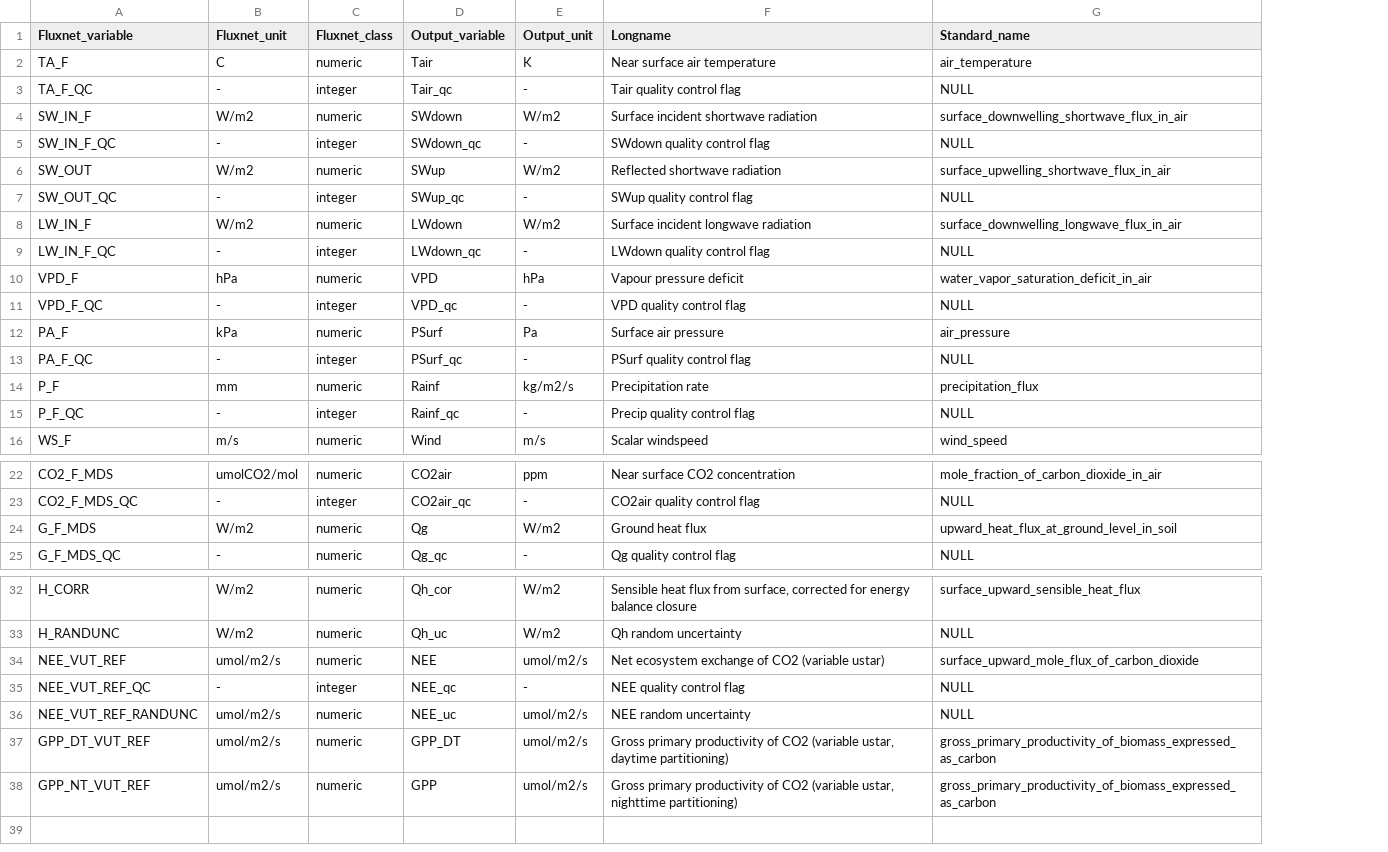
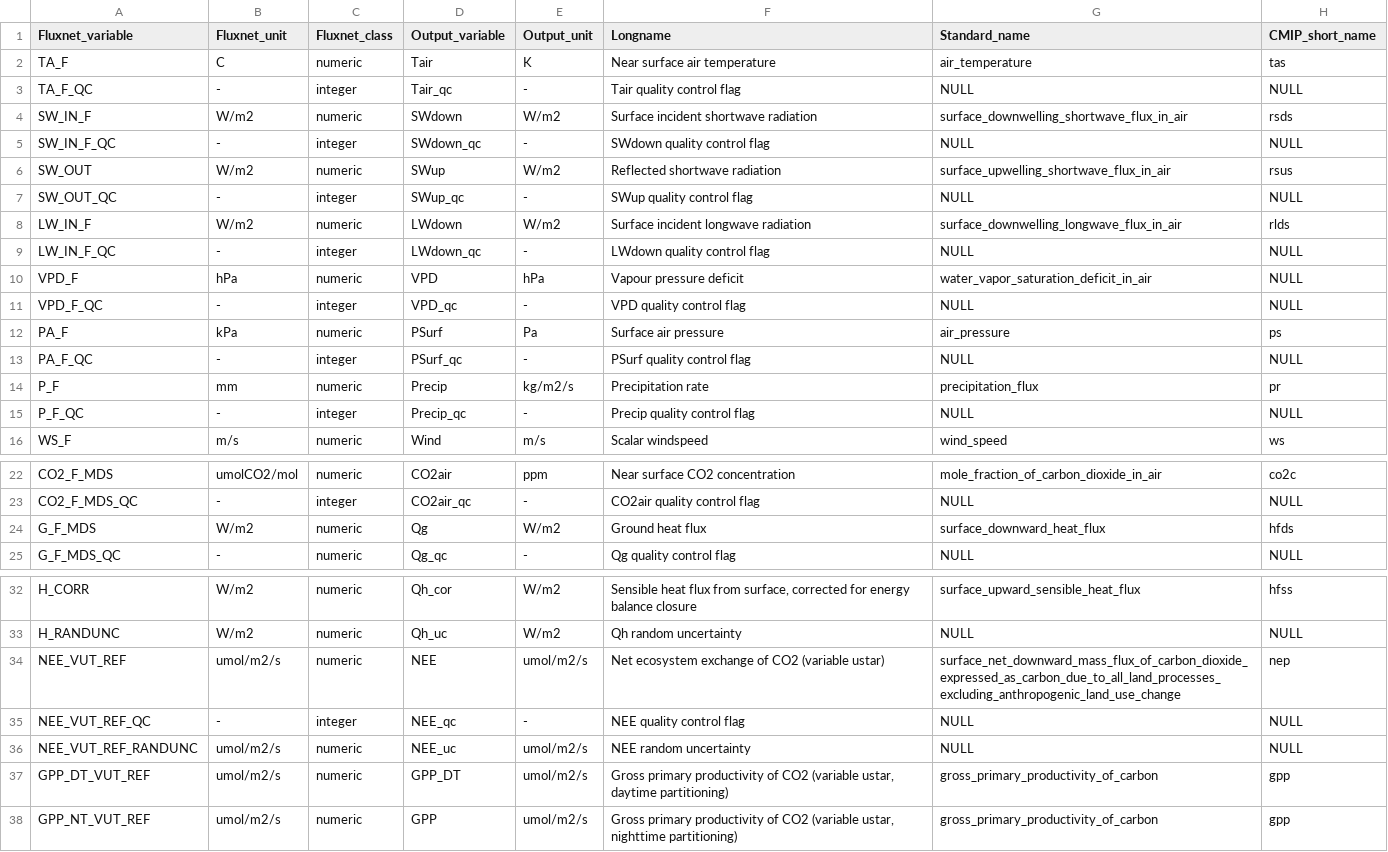
Before and after one commit to aukkola/FluxnetLSM, a CSV file: data/Output_variables_FLUXNET2015_SUBSET.csv, drawn as a sheet; only a part is shown, gaps mark what is left out; the diff names each change by its address in the sheet, - before the commit and + after, or states it on an @@ line.

```diff
--- a/data/Output_variables_FLUXNET2015_SUBSET.csv
+++ b/data/Output_variables_FLUXNET2015_SUBSET.csv
+column H (CMIP_short_name), rows 2-16: tas | NULL | rsds | NULL | rsus | NULL | rlds | NULL | NULL | NULL | ps | NULL | pr | NULL | ws; rows 22-25: co2c | NULL | hfds | NULL; rows 32-38: hfss | NULL | nep | NULL | NULL | gpp | gpp
-D14 (Output_variable): Rainf
+D14 (Output_variable): Precip
-D15 (Output_variable): Rainf_qc
+D15 (Output_variable): Precip_qc
-G24 (Standard_name): upward_heat_flux_at_ground_level_in_soil
+G24 (Standard_name): surface_downward_heat_flux
-G34 (Standard_name): surface_upward_mole_flux_of_carbon_dioxide
+G34 (Standard_name): surface_net_downward_mass_flux_of_carbon_dioxide_expressed_as_carbon_due_to_all_land_processes_excluding_anthropogenic_land_use_change
-G37:G38 (Standard_name): gross_primary_productivity_of_biomass_expressed_as_carbon
+G37:G38 (Standard_name): gross_primary_productivity_of_carbon
```
Also changed, not shown: data/Output_variables_FLUXNET2015_FULLSET.csv, data/Output_variables_LaThuile.csv, 15 other files.
